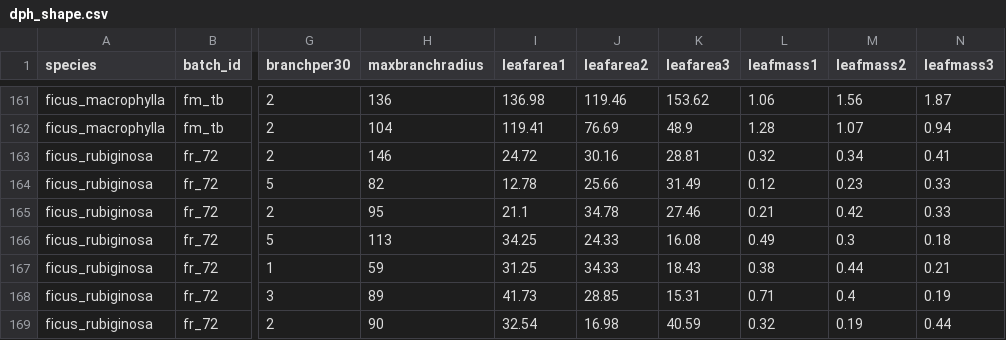
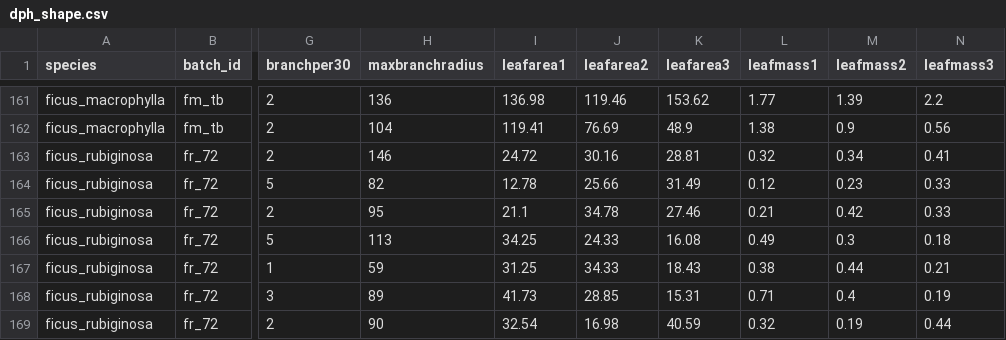
Before and after one commit to CourtneyCampany/treestockassessment, a CSV file: data/dph_shape.csv, drawn as a sheet; only a part is shown, gaps mark what is left out; the diff covers the shown part only; the diff names each change by its address in the sheet, - before the commit and + after, or states it on an @@ line.

```diff
--- a/data/dph_shape.csv
+++ b/data/dph_shape.csv
-L161 (leafmass1): 1.06
+L161 (leafmass1): 1.77
-M161 (leafmass2): 1.56
+M161 (leafmass2): 1.39
-N161 (leafmass3): 1.87
+N161 (leafmass3): 2.2
-L162 (leafmass1): 1.28
+L162 (leafmass1): 1.38
-M162 (leafmass2): 1.07
+M162 (leafmass2): 0.9
-N162 (leafmass3): 0.94
+N162 (leafmass3): 0.56
```
Also changed, not shown: 30 edited cells elsewhere in this file, 1 other file.
